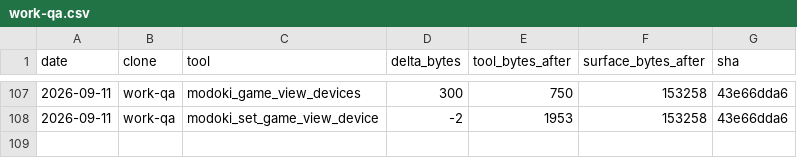
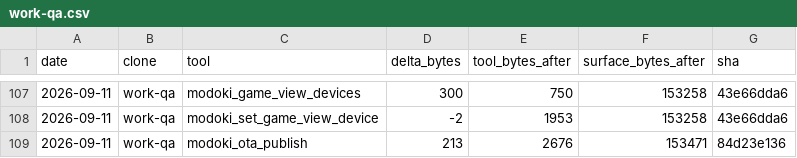
Before and after one commit to lsgmasa33/modoki-engine, a CSV file: engine/tools/modoki-mcp/ledger/work-qa.csv, drawn as a sheet; only a part is shown, gaps mark what is left out; the diff names each change by its address in the sheet, - before the commit and + after, or states it on an @@ line.

```diff
--- a/engine/tools/modoki-mcp/ledger/work-qa.csv
+++ b/engine/tools/modoki-mcp/ledger/work-qa.csv
+row 109: 2026-09-11 | work-qa | modoki_ota_publish | 213 | 2676 | 153471 | 84d23e136
```
Also changed, not shown: 4 other files.
